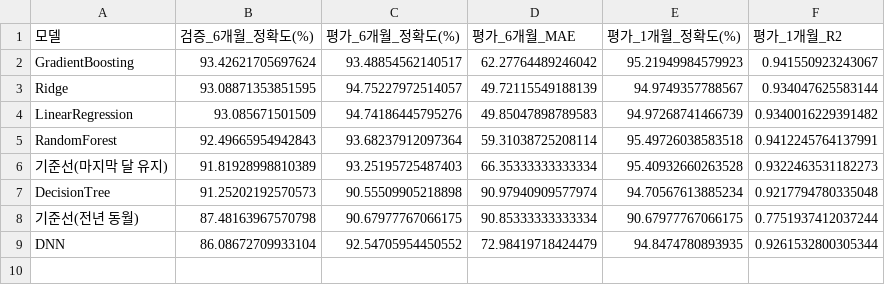
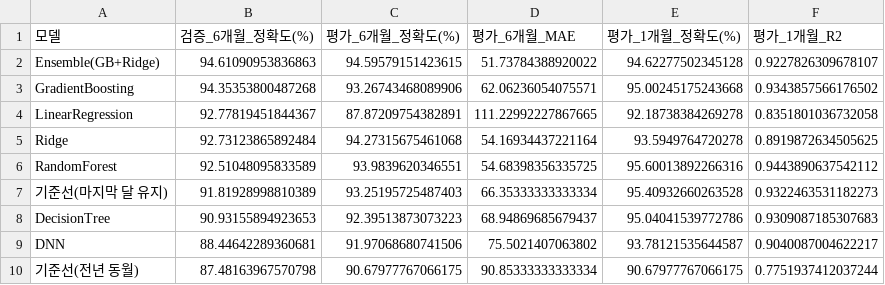
Before and after one commit to aibbai/Project_911, a CSV file: cheolhyeon_jo/ml_result/transport_model_scores.csv, drawn as a sheet.

```diff
--- a/cheolhyeon_jo/ml_result/transport_model_scores.csv
+++ b/cheolhyeon_jo/ml_result/transport_model_scores.csv
@@ -1,9 +1,10 @@
 모델,검증_6개월_정확도(%),평가_6개월_정확도(%),평가_6개월_MAE,평가_1개월_정확도(%),평가_1개월_R2
-GradientBoosting,93.42621705697624,93.48854562140517,62.27764489246042,95.21949984579923,0.941550923243067
-Ridge,93.08871353851595,94.75227972514057,49.72115549188139,94.9749357788567,0.934047625583144
-LinearRegression,93.085671501509,94.74186445795276,49.85047898789583,94.97268741466739,0.9340016229391482
-RandomForest,92.49665954942843,93.68237912097364,59.31038725208114,95.49726038583518,0.9412245764137991
+Ensemble(GB+Ridge),94.61090953836863,94.59579151423615,51.73784388920022,94.62277502345128,0.9227826309678107
+GradientBoosting,94.35353800487268,93.26743468089906,62.06236054075571,95.00245175243668,0.9343857566176502
+LinearRegression,92.77819451844367,87.87209754382891,111.22992227867665,92.18738384269278,0.8351801036732058
+Ridge,92.73123865892484,94.27315675461068,54.16934437221164,93.5949764720278,0.8919872634505625
+RandomForest,92.51048095833589,93.9839620346551,54.68398356335725,95.60013892266316,0.9443890637542112
 기준선(마지막 달 유지),91.81928998810389,93.25195725487403,66.35333333333334,95.40932660263528,0.9322463531182273
-DecisionTree,91.25202192570573,90.55509905218898,90.97940909577974,94.70567613885234,0.9217794780335048
+DecisionTree,90.93155894923653,92.39513873073223,68.94869685679437,95.04041539772786,0.9309087185307683
+DNN,88.44642289360681,91.97068680741506,75.5021407063802,93.78121535644587,0.9040087004622217
 기준선(전년 동월),87.48163967570798,90.67977767066175,90.85333333333334,90.67977767066175,0.7751937412037244
-DNN,86.08672709933104,92.54705954450552,72.98419718424479,94.8474780893935,0.9261532800305344
```
Also changed, not shown: cheolhyeon_jo/ml_result/population_model_scores.csv, cheolhyeon_jo/ml_result/relation_district_rate.csv, 52 other files.
